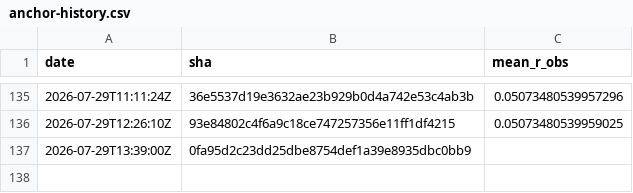
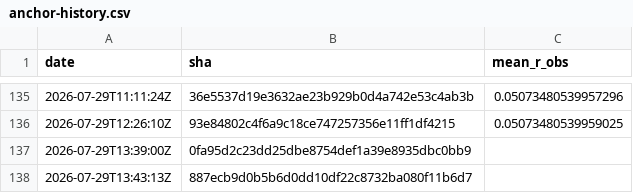
Before and after one commit to Differentiable-Electron-Crystallography/diffBloch, a CSV file: anchor-history.csv, drawn as a sheet; only a part is shown, gaps mark what is left out; the diff names each change by its address in the sheet, - before the commit and + after, or states it on an @@ line.

```diff
--- a/anchor-history.csv
+++ b/anchor-history.csv
+row 138: 2026-07-29T13:43:13Z | 887ecb9d0b5b6d0dd10df22c8732ba080f11b6d7
```
Also changed, not shown: 2 other files.
